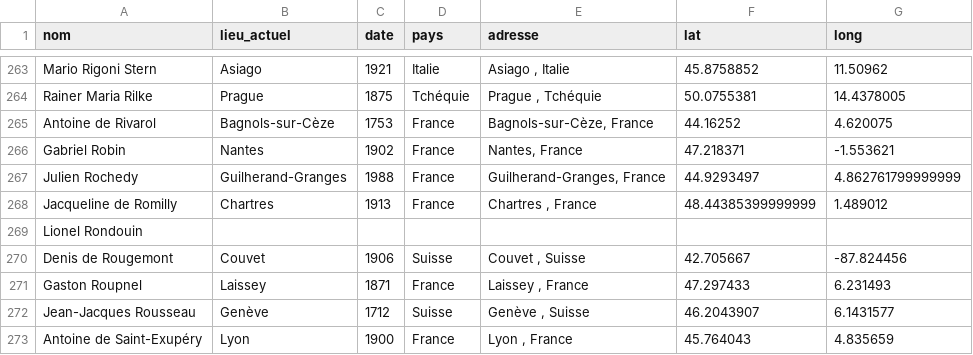
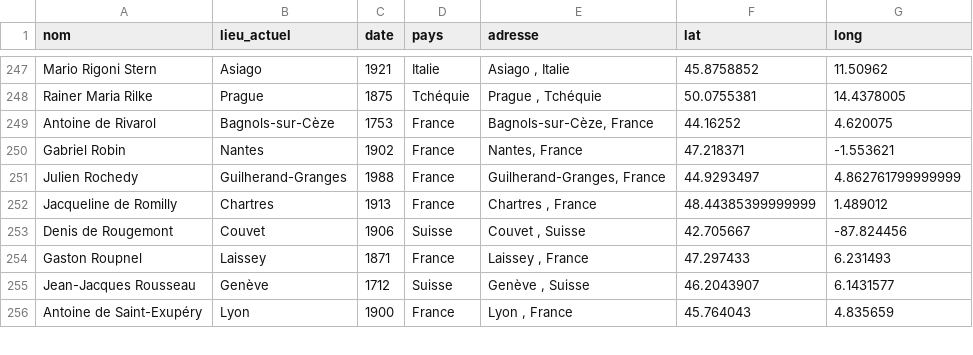
Before and after one commit to Arthurllyr/europe_i, a CSV file: citatio.csv, drawn as a sheet; only a part is shown, gaps mark what is left out; the diff covers the shown part only.

```diff
--- a/citatio.csv
+++ b/citatio.csv
@@ -268,3 +252,2 @@ Julien Rochedy,Guilherand-Granges,1988,France,"Guilherand-Granges, France",44.92
 Jacqueline de Romilly,Chartres,1913,France,"Chartres , France",48.44385399999999,1.489012
-Lionel Rondouin,,,,,,
 Denis de Rougemont,Couvet,1906,Suisse,"Couvet , Suisse",42.705667,-87.824456
```
Also changed, not shown: 27 removed rows elsewhere in this file.
